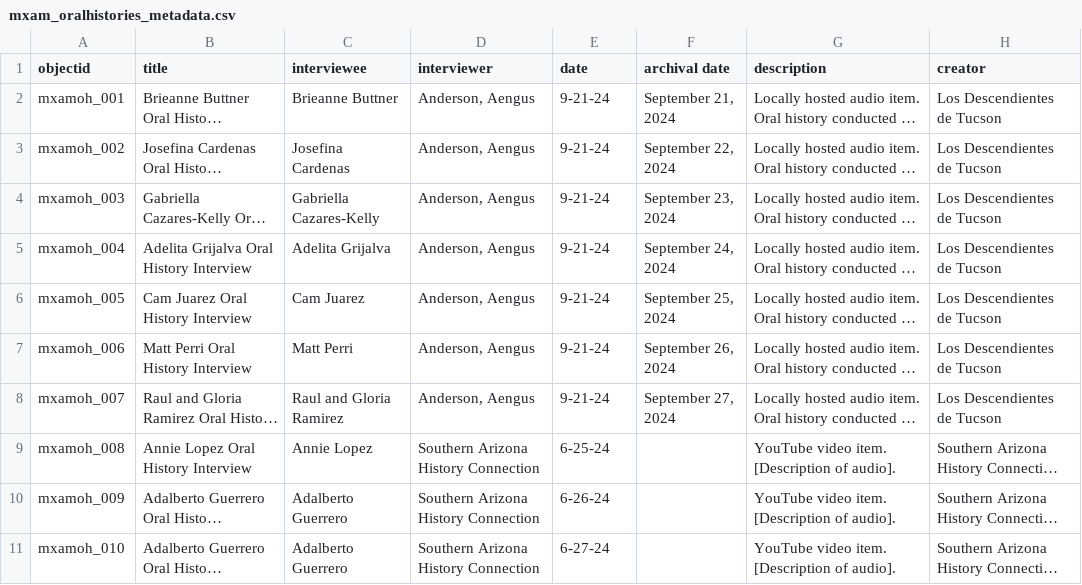
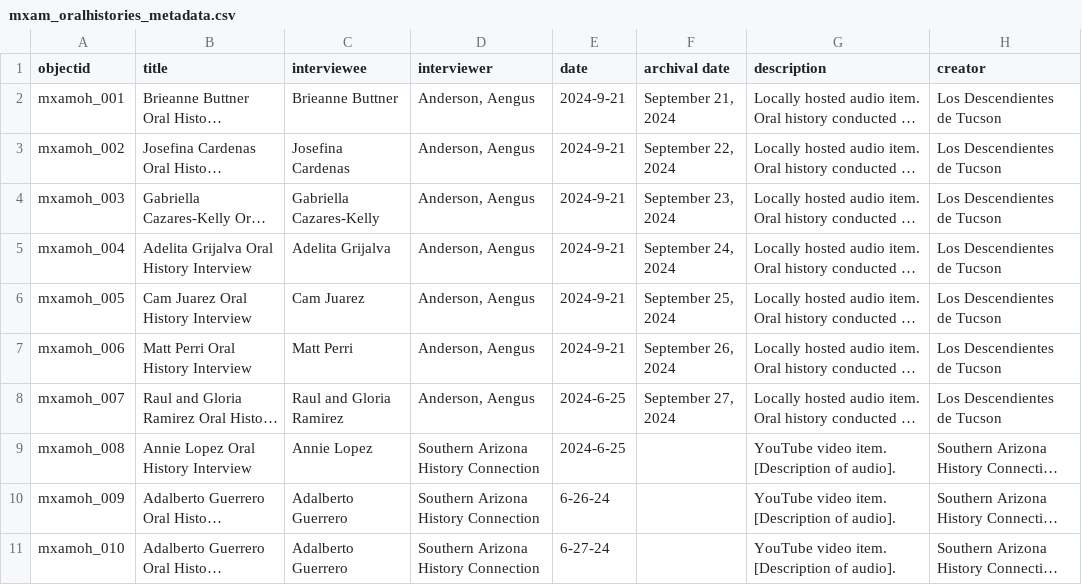
Before and after one commit to VillalobosJesus/mexam-oral-histories, a CSV file: _data/mxam_oralhistories_metadata.csv, drawn as a sheet; only a part is shown; long unchanged cells end in …; the diff names each change by its address in the sheet, - before the commit and + after, or states it on an @@ line.

Commit message:
Update to metadata.

```diff
--- a/_data/mxam_oralhistories_metadata.csv
+++ b/_data/mxam_oralhistories_metadata.csv
-E2:E7 (date): 9-21-24
+E2:E7 (date): 2024-9-21
-E8 (date): 9-21-24
+E8 (date): 2024-6-25
-E9 (date): 6-25-24
+E9 (date): 2024-6-25
```
